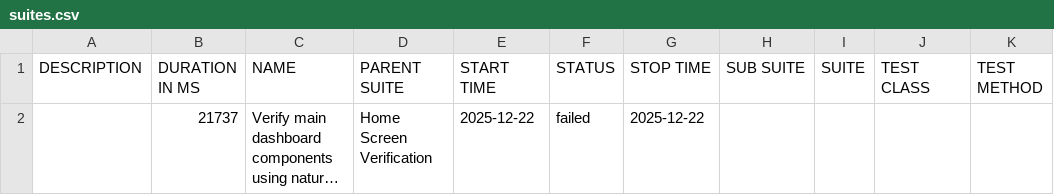
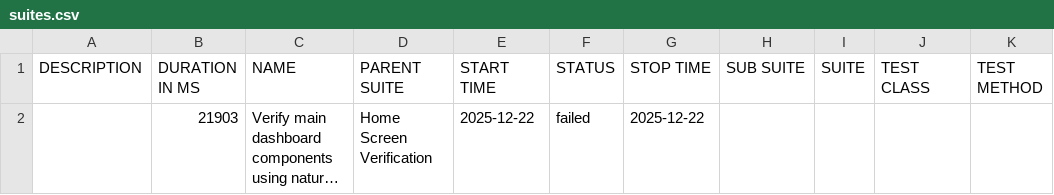
Before and after one commit to pr4bh4sh/BCACourseProgrammingPrivate, a CSV file: data/suites.csv, drawn as a sheet; long unchanged cells end in …; the diff names each change by its address in the sheet, - before the commit and + after, or states it on an @@ line.

```diff
--- a/data/suites.csv
+++ b/data/suites.csv
-B2 (DURATION IN MS): 21737
+B2 (DURATION IN MS): 21903
```
Also changed, not shown: 25 other files.
